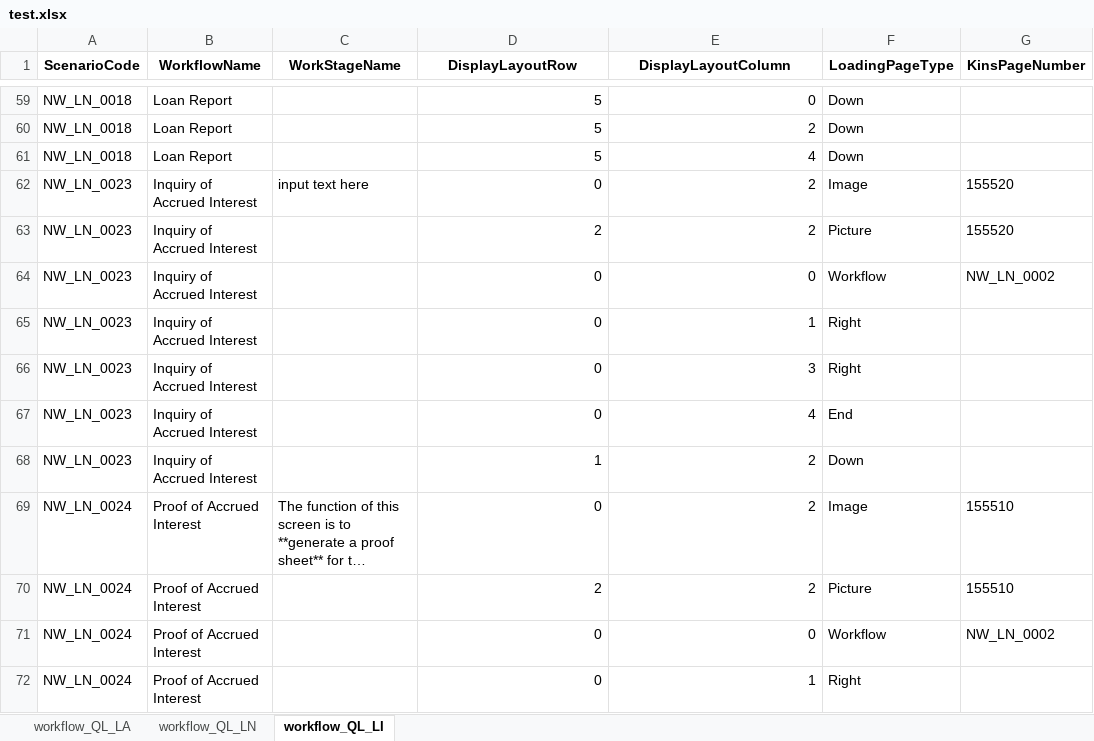
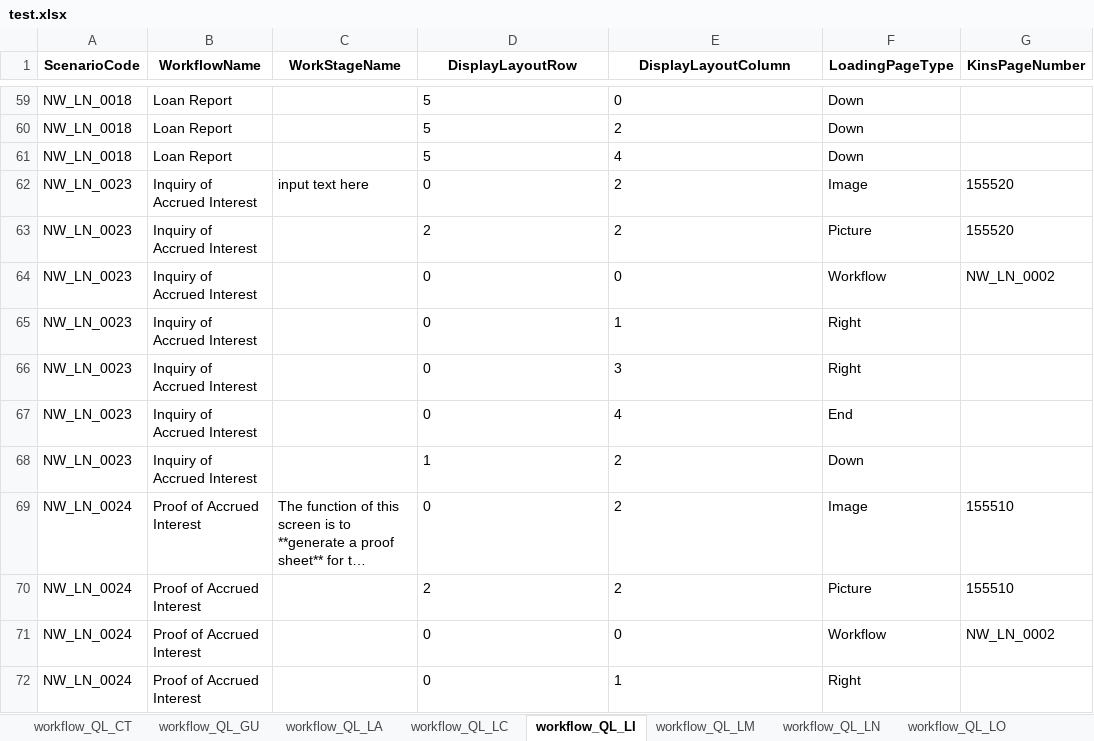
Before and after one commit to ws-innovator/NewKinsTake4, an Excel workbook: NewKinsTake4/wwwroot/data/jakePython/test.xlsx, sheet workflow_QL_LI, drawn as a sheet; only a part is shown, gaps mark what is left out; long unchanged cells end in …; values as stored, in another font and other column widths than the file's, no borders; the diff covers the shown part only; the diff names each change by its address in the sheet, - before the commit and + after, or states it on an @@ line.

```diff
--- a/NewKinsTake4/wwwroot/data/jakePython/test.xlsx (sheet workflow_QL_LI)
+++ b/NewKinsTake4/wwwroot/data/jakePython/test.xlsx (sheet workflow_QL_LI)
+sheet tab: workflow_QL_CT
+sheet tab: workflow_QL_GU
+sheet tab: workflow_QL_LC
+sheet tab: workflow_QL_LM
+sheet tab: workflow_QL_LO
@@ sheet tab order changed: workflow_QL_CT | workflow_QL_GU | workflow_QL_LA | workflow_QL_LC | workflow_QL_LI | workflow_QL_LM | workflow_QL_LN | workflow_QL_LO @@
-D59:E72 alignment: right
+D59:E72 alignment: left
```
Also changed, not shown: cell formats elsewhere in this sheet, sheet workflow_QL_LN, sheet workflow_QL_LA, other sheet tabs, 27 other files.
